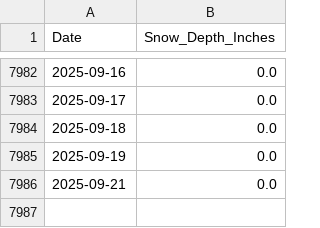
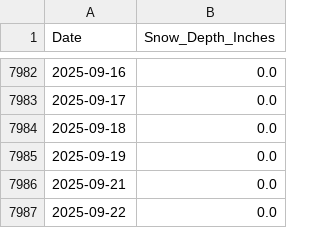
Before and after one commit to silverbutte/snowdata, a CSV file: snow_data.csv, drawn as a sheet; only a part is shown, gaps mark what is left out.

Commit message:
Update snow_data.csv

```diff
--- a/snow_data.csv
+++ b/snow_data.csv
@@ -7986 +7986,2 @@ Date,Snow_Depth_Inches
 2025-09-21,0.0
+2025-09-22,0.0
```
